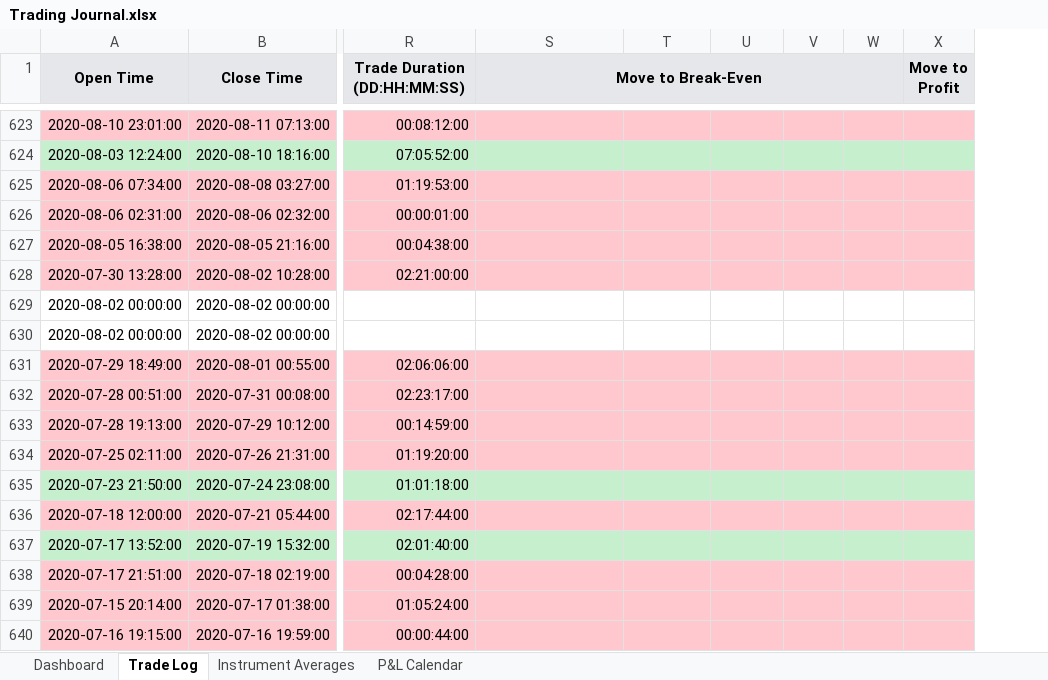
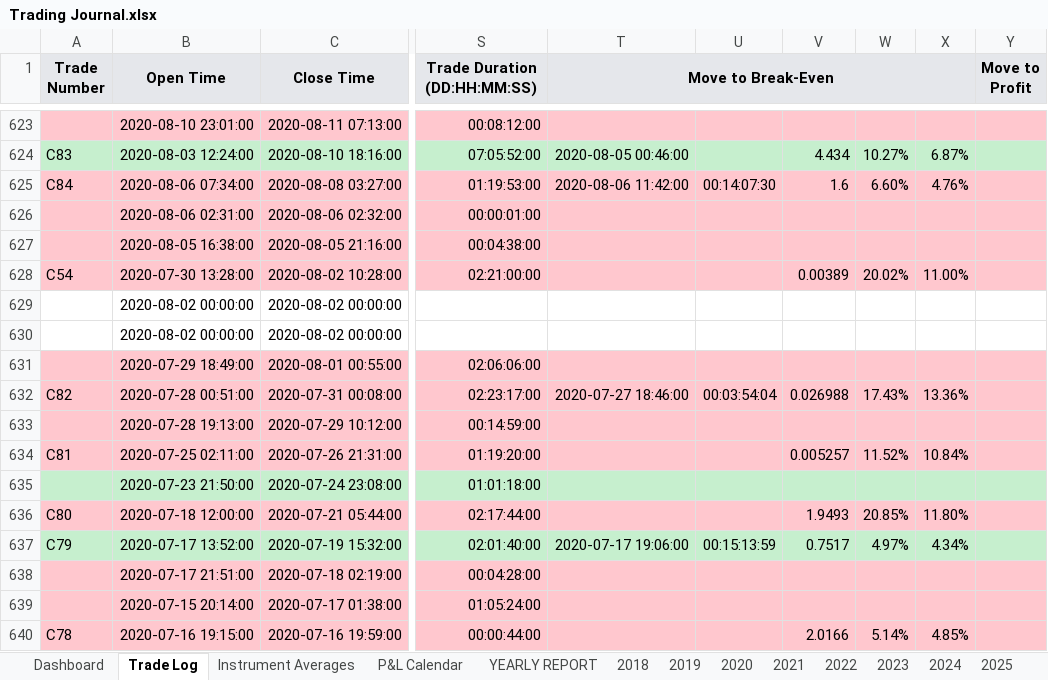
Before and after one commit to alexpsym/CODEX, an Excel workbook: journal/Trading Journal.xlsx, sheet Trade Log, drawn as a sheet; only a part is shown, gaps mark what is left out; values as stored, in another font and other column widths than the file's, no borders; conditional formats not drawn; addresses are those after the commit; the diff covers the shown part only; the diff names each change by its address in the sheet, - before the commit and + after, or states it on an @@ line.

```diff
--- a/journal/Trading Journal.xlsx (sheet Trade Log)
+++ b/journal/Trading Journal.xlsx (sheet Trade Log)
+sheet tab: YEARLY REPORT
+sheet tab: 2018
+sheet tab: 2019
+sheet tab: 2020
+sheet tab: 2021
+sheet tab: 2022
+sheet tab: 2023
+sheet tab: 2024
+sheet tab: 2025
+column A (Trade Number), rows 624-640: C83 | C84 |  |  | C54 |  |  |  | C82 |  | C81 |  | C80 | C79 |  |  | C78
-T624 (Move to Break-Even): (empty)
+T624 (Move to Break-Even): 2020-08-05 00:46:00
-V624: (empty)
+V624: 4.434
-W624: (empty)
+W624: 10.27%
-X624: (empty)
+X624: 6.87%
-T625 (Move to Break-Even): (empty)
+T625 (Move to Break-Even): 2020-08-06 11:42:00
-U625: (empty)
+U625: 00:14:07:30
-V625: (empty)
+V625: 1.6
-W625: (empty)
+W625: 6.60%
-X625: (empty)
+X625: 4.76%
-V628: (empty)
+V628: 0.00389
-W628: (empty)
+W628: 20.02%
-X628: (empty)
+X628: 11.00%
-T632 (Move to Break-Even): (empty)
+T632 (Move to Break-Even): 2020-07-27 18:46:00
-U632: (empty)
+U632: 00:03:54:04
-V632: (empty)
+V632: 0.026988
-W632: (empty)
+W632: 17.43%
-X632: (empty)
+X632: 13.36%
-V634: (empty)
+V634: 0.005257
-W634: (empty)
+W634: 11.52%
-X634: (empty)
+X634: 10.84%
-V636: (empty)
+V636: 1.9493
-W636: (empty)
+W636: 20.85%
-X636: (empty)
+X636: 11.80%
-T637 (Move to Break-Even): (empty)
+T637 (Move to Break-Even): 2020-07-17 19:06:00
-U637: (empty)
+U637: 00:15:13:59
-V637: (empty)
+V637: 0.7517
-W637: (empty)
+W637: 4.97%
-X637: (empty)
+X637: 4.34%
-V640: (empty)
+V640: 2.0166
-W640: (empty)
+W640: 5.14%
-X640: (empty)
+X640: 4.85%
```
Also changed, not shown: 518 edited cells and cell formats elsewhere in this sheet, other sheet tabs, 11 other files.
